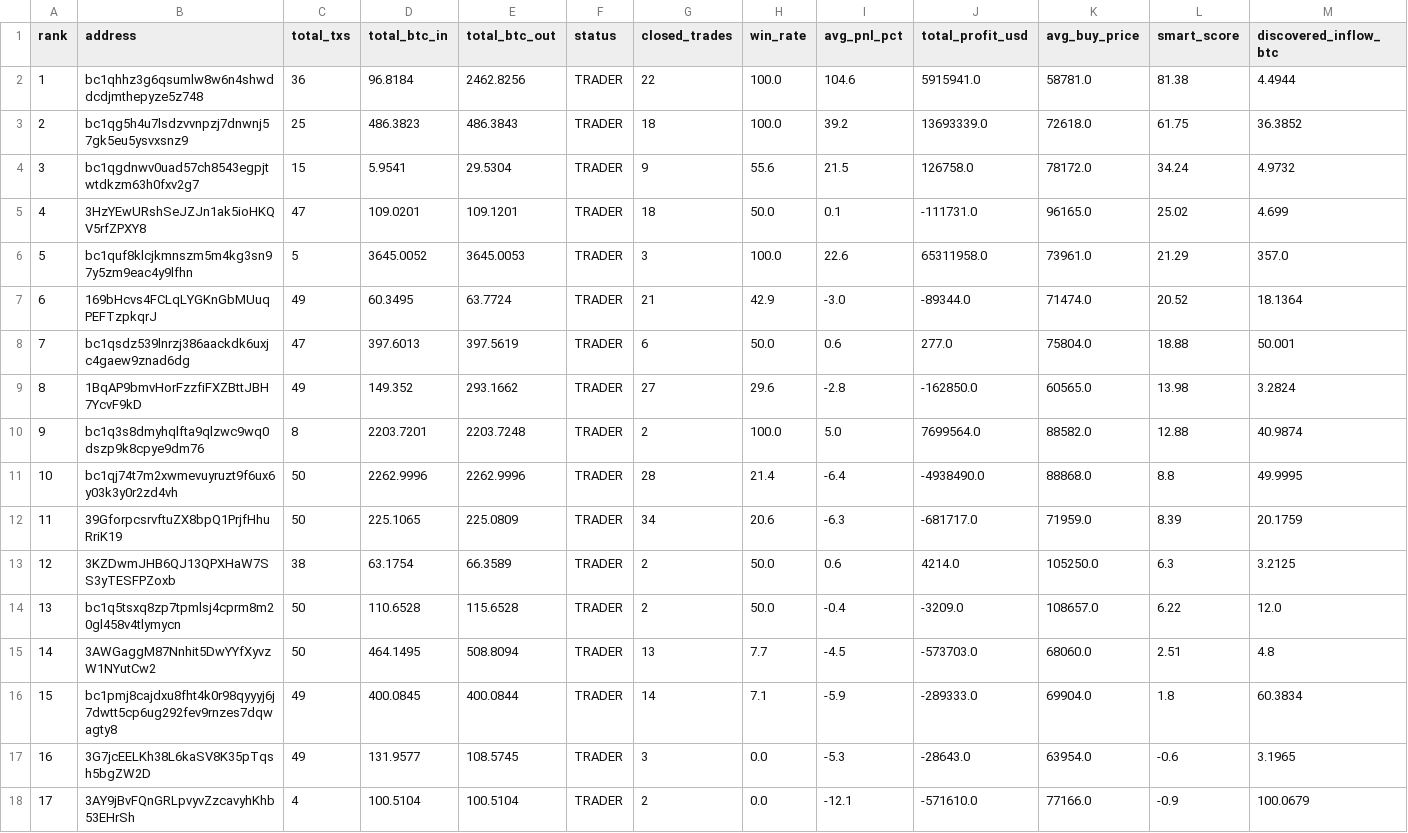
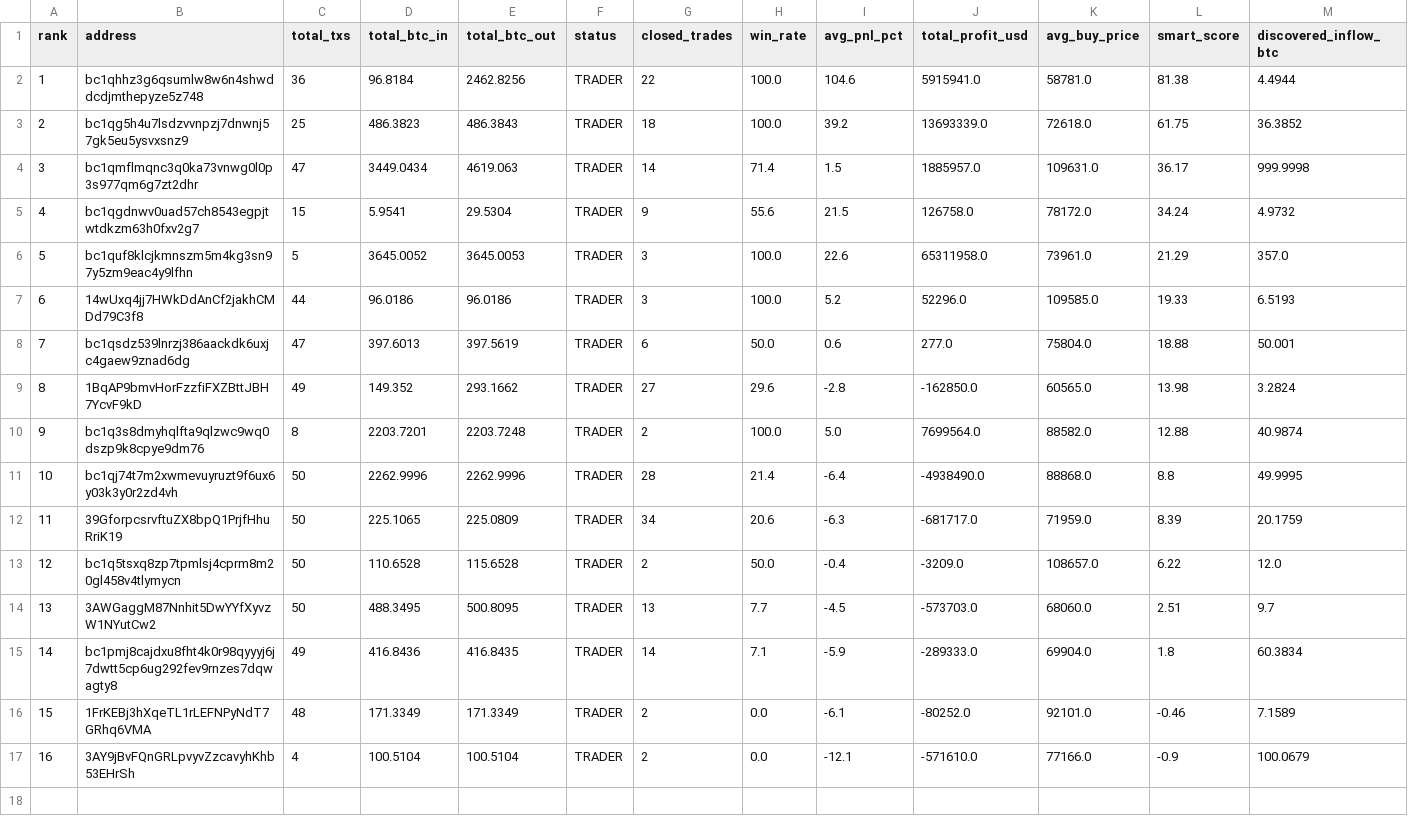
Before and after one commit to nierozgarniety/grubasy-tracker, a CSV file: grubasy_ranking.csv, drawn as a sheet; removed rows and columns are numbered as before the commit, all else as after; the diff names each change by its address in the sheet, - before the commit and + after, or states it on an @@ line.

Commit message:
Update 2026-07-01 17:57 UTC

```diff
--- a/grubasy_ranking.csv
+++ b/grubasy_ranking.csv
+row 4: 3 | bc1qmflmqnc3q0ka73vnwg0l0p3s977qm6g7zt2dhr | 47 | 3449.0434 | 4619.063 | TRADER | 14 | 71.4 | 1.5 | 1885957.0 | 109631.0 | 36.17 | 999.9998
@@ column A (rank) renumbered from row 5 down @@
-row 5: 4 | 3HzYEwURshSeJZJn1ak5ioHKQV5rfZPXY8 | 47 | 109.0201 | 109.1201 | TRADER | 18 | 50.0 | 0.1 | -111731.0 | 96165.0 | 25.02 | 4.699
-row 7: 6 | 169bHcvs4FCLqLYGKnGbMUuqPEFTzpkqrJ | 49 | 60.3495 | 63.7724 | TRADER | 21 | 42.9 | -3.0 | -89344.0 | 71474.0 | 20.52 | 18.1364
+row 7: 6 | 14wUxq4jj7HWkDdAnCf2jakhCMDd79C3f8 | 44 | 96.0186 | 96.0186 | TRADER | 3 | 100.0 | 5.2 | 52296.0 | 109585.0 | 19.33 | 6.5193
-row 13: 12 | 3KZDwmJHB6QJ13QPXHaW7SS3yTESFPZoxb | 38 | 63.1754 | 66.3589 | TRADER | 2 | 50.0 | 0.6 | 4214.0 | 105250.0 | 6.3 | 3.2125
-D14 (total_btc_in): 464.1495
+D14 (total_btc_in): 488.3495
-E14 (total_btc_out): 508.8094
+E14 (total_btc_out): 500.8095
-M14 (discovered_inflow_btc): 4.8
+M14 (discovered_inflow_btc): 9.7
-D15 (total_btc_in): 400.0845
+D15 (total_btc_in): 416.8436
-E15 (total_btc_out): 400.0844
+E15 (total_btc_out): 416.8435
-row 17: 16 | 3G7jcEELKh38L6kaSV8K35pTqsh5bgZW2D | 49 | 131.9577 | 108.5745 | TRADER | 3 | 0.0 | -5.3 | -28643.0 | 63954.0 | -0.6 | 3.1965
+row 16: 15 | 1FrKEBj3hXqeTL1rLEFNPyNdT7GRhq6VMA | 48 | 171.3349 | 171.3349 | TRADER | 2 | 0.0 | -6.1 | -80252.0 | 92101.0 | -0.46 | 7.1589
```
